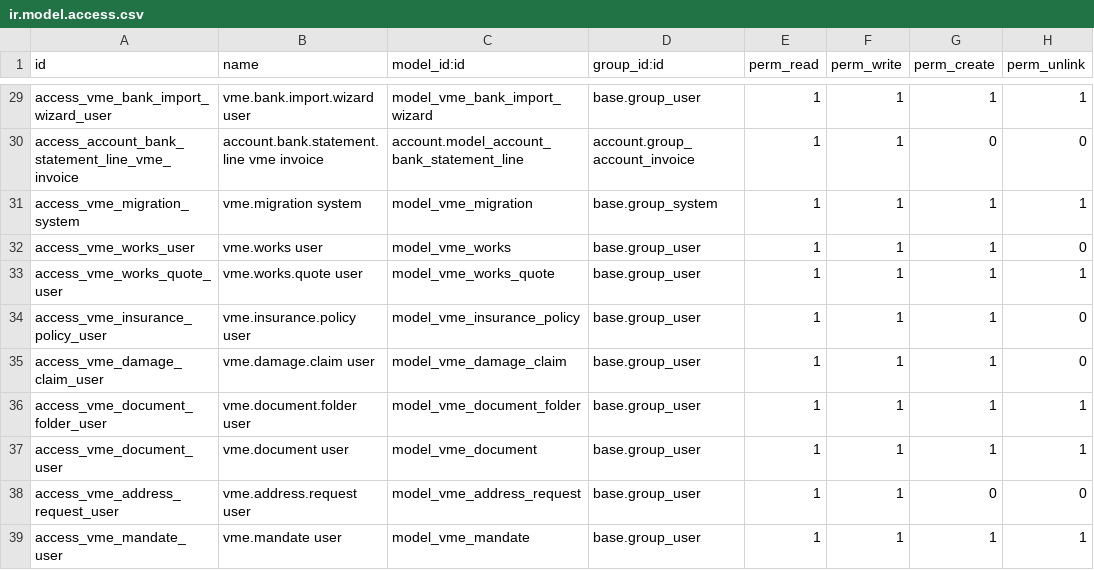
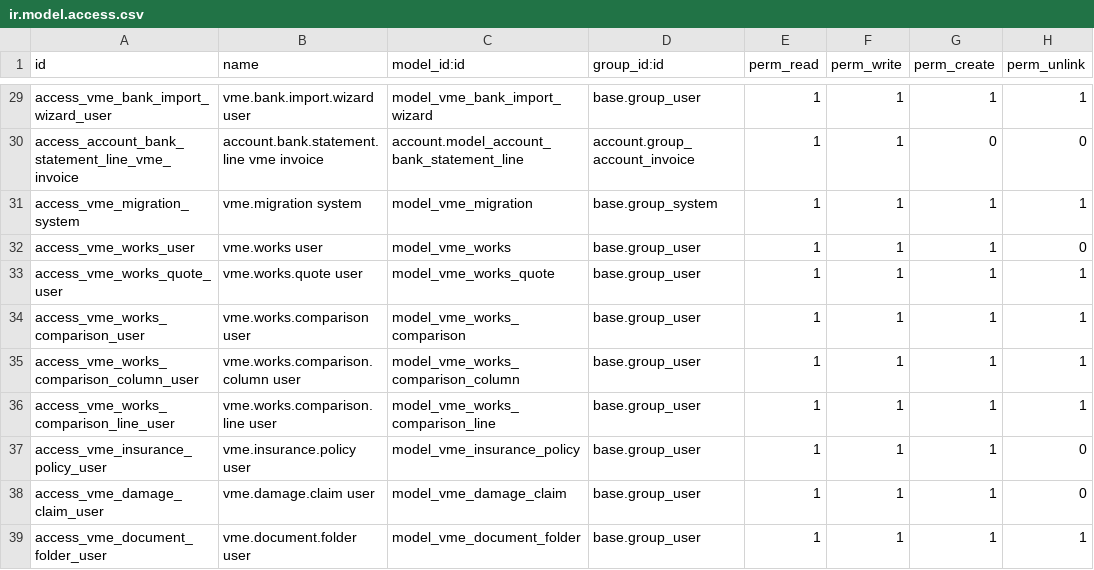
Before and after one commit to cmaixen/VME-Odoo-Prototype, a CSV file: addons/vme_belgie/security/ir.model.access.csv, drawn as a sheet; only a part is shown, gaps mark what is left out; the shorter side is filled out with more unchanged rows.

```diff
--- a/addons/vme_belgie/security/ir.model.access.csv
+++ b/addons/vme_belgie/security/ir.model.access.csv
@@ -33,2 +33,5 @@ access_vme_works_user,vme.works user,model_vme_works,base.group_user,1,1,1,0
 access_vme_works_quote_user,vme.works.quote user,model_vme_works_quote,base.group_user,1,1,1,1
+access_vme_works_comparison_user,vme.works.comparison user,model_vme_works_comparison,base.group_user,1,1,1,1
+access_vme_works_comparison_column_user,vme.works.comparison.column user,model_vme_works_comparison_column,base.group_user,1,1,1,1
+access_vme_works_comparison_line_user,vme.works.comparison.line user,model_vme_works_comparison_line,base.group_user,1,1,1,1
 access_vme_insurance_policy_user,vme.insurance.policy user,model_vme_insurance_policy,base.group_user,1,1,1,0
```
Also changed, not shown: 33 other files.
